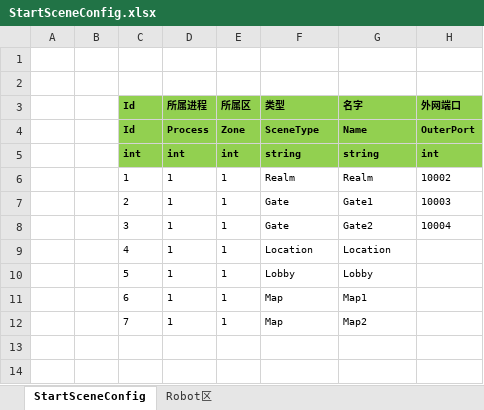
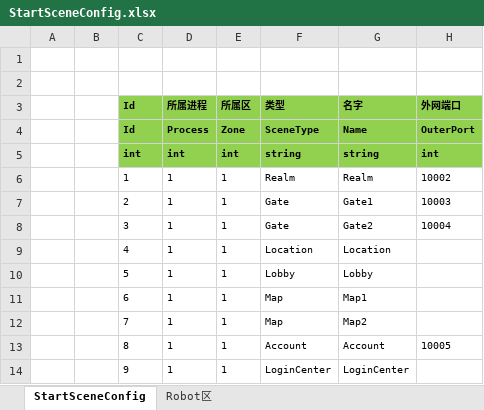
Before and after one commit to dxdx123/ET, an Excel workbook: Excel/StartSceneConfig.xlsx, sheet StartSceneConfig, drawn as a sheet; values as stored, in another font and other column widths than the file's, no borders; the diff names each change by its address in the sheet, - before the commit and + after, or states it on an @@ line.

Commit message:
[+]增加Account和LoginCenter服务器，并调试了登陆注册

```diff
--- a/Excel/StartSceneConfig.xlsx (sheet StartSceneConfig)
+++ b/Excel/StartSceneConfig.xlsx (sheet StartSceneConfig)
+row 13:  |  | 8 | 1 | 1 | Account | Account | 10005
+row 14:  |  | 9 | 1 | 1 | LoginCenter | LoginCenter
```
Also changed, not shown: 42 other files.
